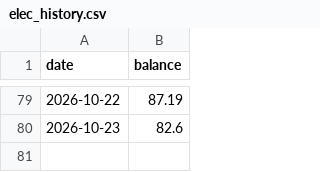
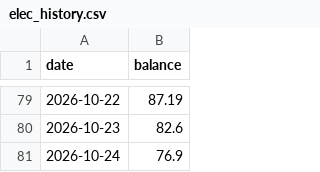
Before and after one commit to NetheriteBowl/elec-balance-tracker, a CSV file: data/elec_history.csv, drawn as a sheet; only a part is shown, gaps mark what is left out; the diff names each change by its address in the sheet, - before the commit and + after, or states it on an @@ line.

```diff
--- a/data/elec_history.csv
+++ b/data/elec_history.csv
+row 81: 2026-10-24 | 76.9
```
